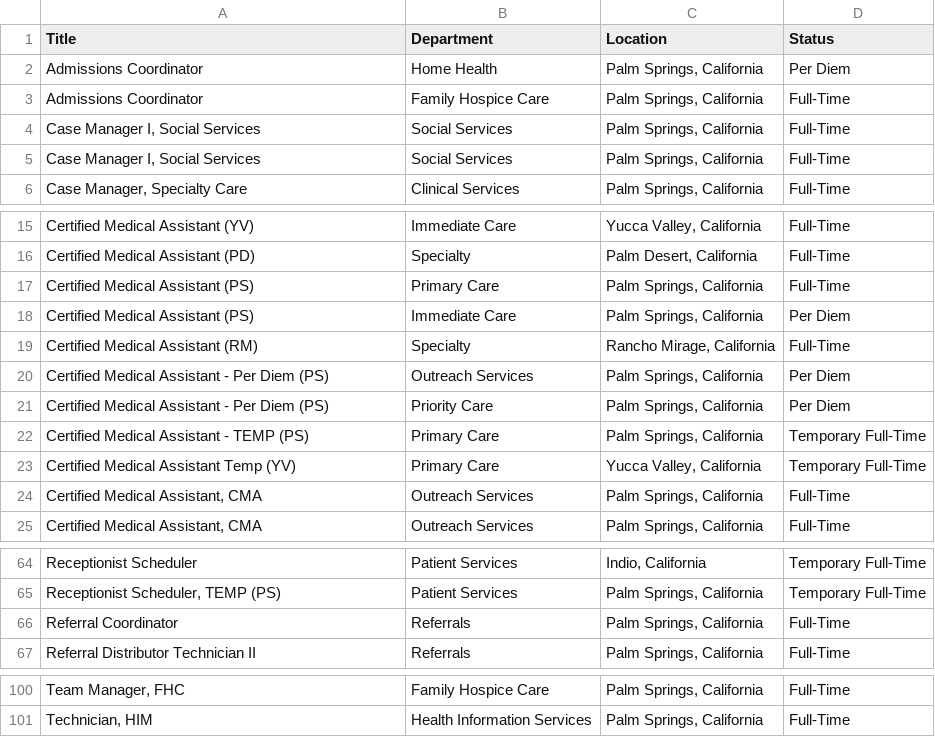
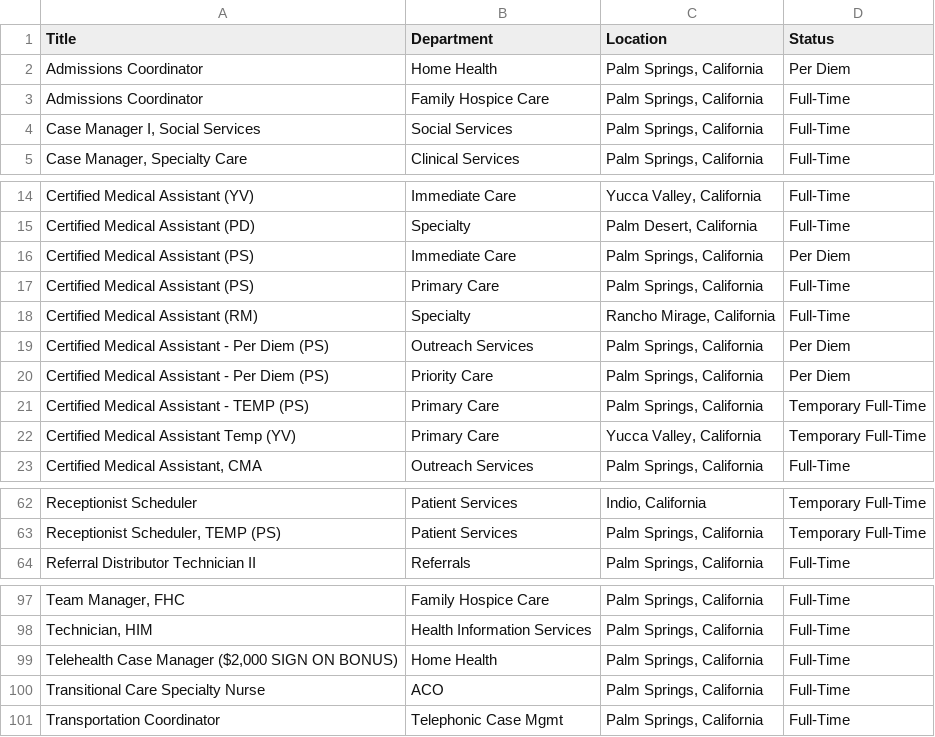
Before and after one commit to ryancheley/dohc_jobs, a CSV file: jobs.csv, drawn as a sheet; only a part is shown, gaps mark what is left out; removed rows and columns are numbered as before the commit, all else as after; the diff names each change by its address in the sheet, - before the commit and + after, or states it on an @@ line.

```diff
--- a/jobs.csv
+++ b/jobs.csv
-row 5: Case Manager I, Social Services | Social Services | Palm Springs, California | Full-Time
@@ row 18 moved to row 16: Certified Medical Assistant (PS) @@
-row 24: Certified Medical Assistant, CMA | Outreach Services | Palm Springs, California | Full-Time
-row 66: Referral Coordinator | Referrals | Palm Springs, California | Full-Time
+row 99: Telehealth Case Manager ($2,000 SIGN ON BONUS) | Home Health | Palm Springs, California | Full-Time
+row 100: Transitional Care Specialty Nurse | ACO | Palm Springs, California | Full-Time
+row 101: Transportation Coordinator | Telephonic Case Mgmt | Palm Springs, California | Full-Time
```
